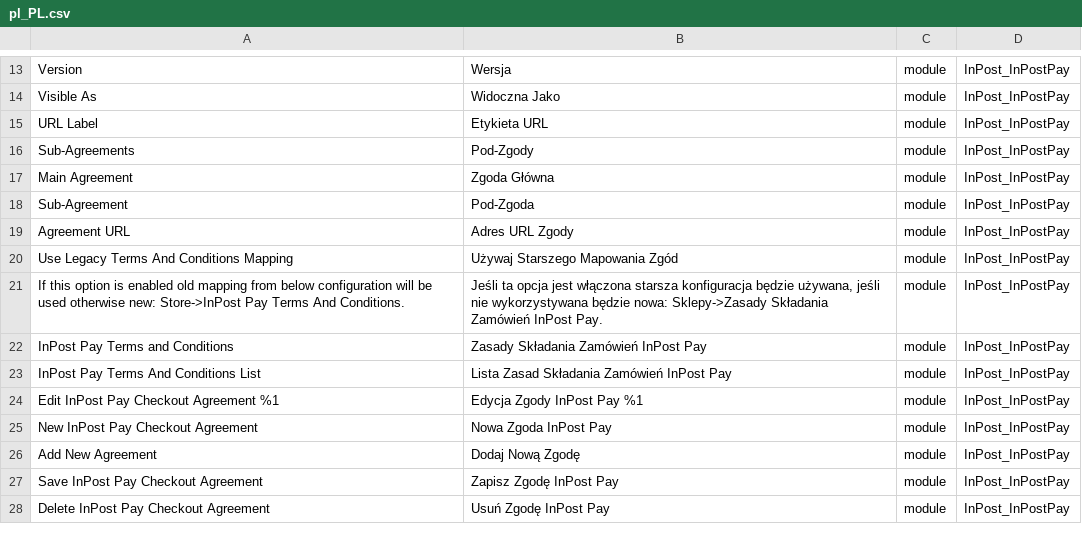
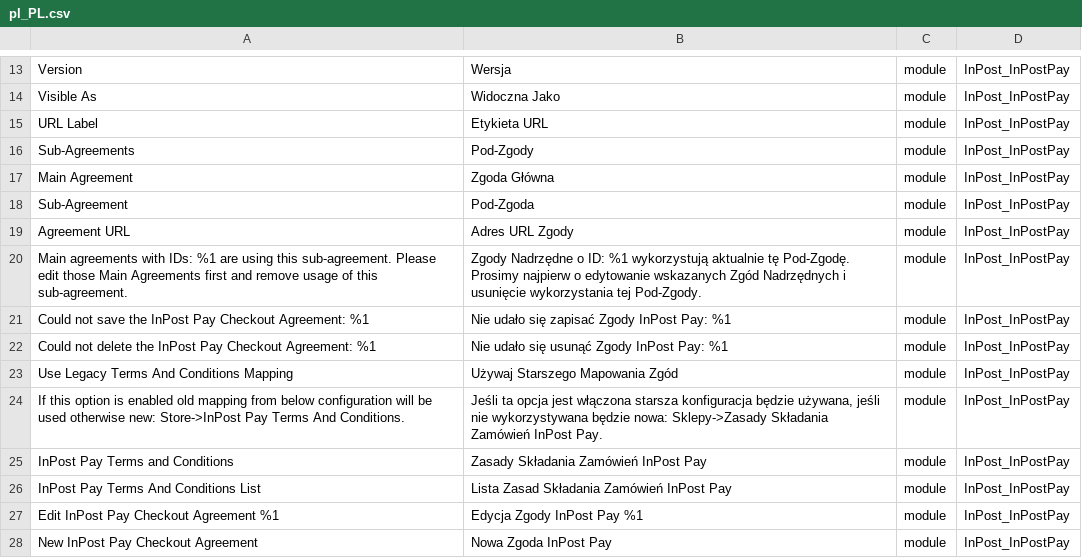
Before and after one commit to FastWhiteCat/magento2-inpost-pay, a CSV file: packages/magento2-module-inpost-pay/src/i18n/pl_PL.csv, drawn as a sheet; only a part is shown, gaps mark what is left out; the shorter side is filled out with more unchanged rows.

Commit message:
INPAY-326 - Added validation for save and delete sub agreements

```diff
--- a/packages/magento2-module-inpost-pay/src/i18n/pl_PL.csv
+++ b/packages/magento2-module-inpost-pay/src/i18n/pl_PL.csv
@@ -19,2 +19,5 @@
 "Agreement URL","Adres URL Zgody",module,InPost_InPostPay
+"Main agreements with IDs: %1 are using this sub-agreement. Please edit those Main Agreements first and remove usage of this sub-agreement.","Zgody Nadrzędne o ID: %1 wykorzystują aktualnie tę Pod-Zgodę. Prosimy najpierw o edytowanie wskazanych Zgód Nadrzędnych i usunięcie wykorzystania tej Pod-Zgody.",module,InPost_InPostPay
+"Could not save the InPost Pay Checkout Agreement: %1","Nie udało się zapisać Zgody InPost Pay: %1",module,InPost_InPostPay
+"Could not delete the InPost Pay Checkout Agreement: %1","Nie udało się usunąć Zgody InPost Pay: %1",module,InPost_InPostPay
 "Use Legacy Terms And Conditions Mapping","Używaj Starszego Mapowania Zgód",module,InPost_InPostPay
```
Also changed, not shown: 5 other files.
